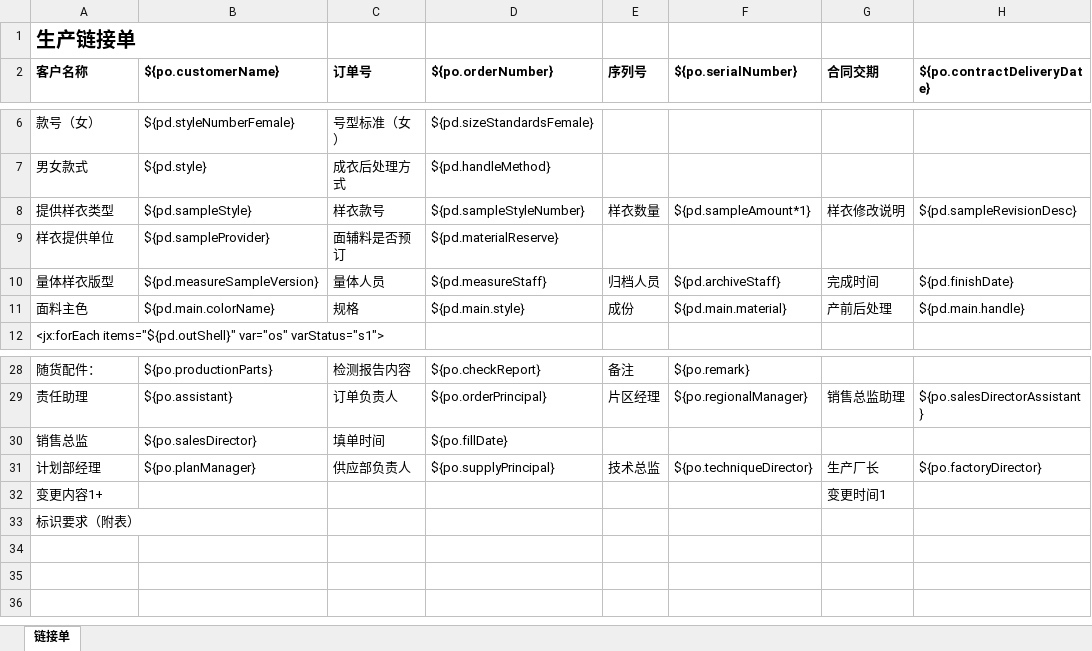
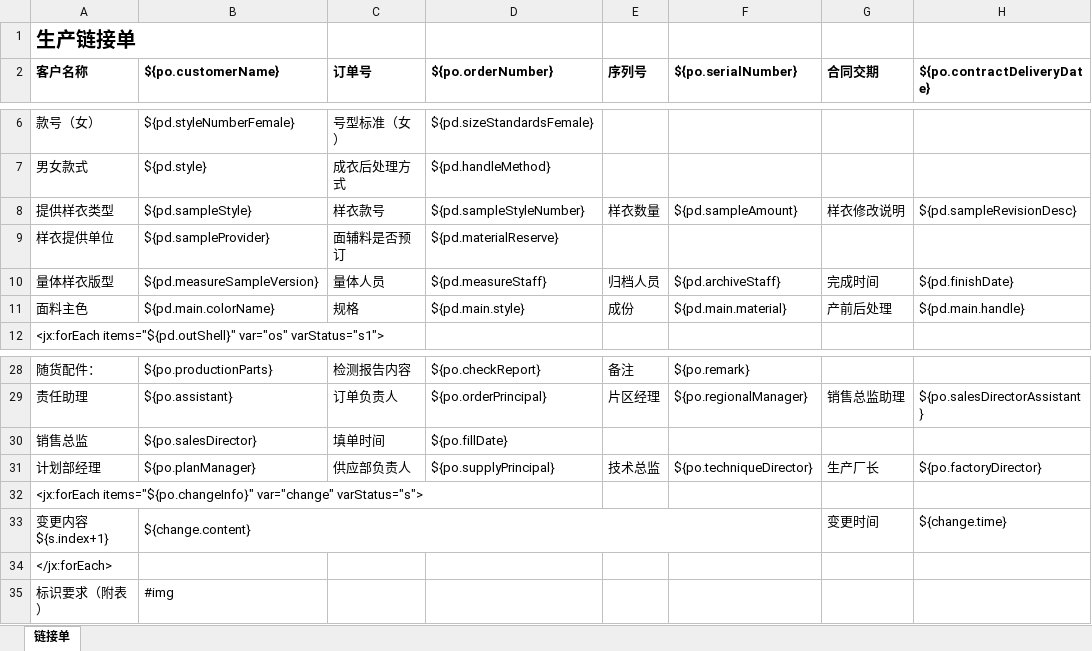
Before and after one commit to barakawei/shderp, an Excel workbook: src/main/resources/productionOrder.xlsx, sheet 链接单, drawn as a sheet; only a part is shown, gaps mark what is left out; values as stored, in another font and other column widths than the file's, no borders; removed rows and columns are numbered as before the commit, all else as after; the diff names each change by its address in the sheet, - before the commit and + after, or states it on an @@ line.

```diff
--- a/src/main/resources/productionOrder.xlsx (sheet 链接单)
+++ b/src/main/resources/productionOrder.xlsx (sheet 链接单)
-F8 (${po.serialNumber}): ${pd.sampleAmount*1}
+F8 (${po.serialNumber}): ${pd.sampleAmount}
-row 32: 变更内容1+ |  |  |  |  |  | 变更时间1
+row 32: <jx:forEach items="${po.changeInfo}" var="change" varStatus="s">
+row 33: 变更内容${s.index+1} | ${change.content} |  |  |  |  | 变更时间 | ${change.time}
+row 34: </jx:forEach>
-B35 (${po.customerName}): (empty)
+B35 (${po.customerName}): #img
```
Also changed, not shown: src/main/resources/purchase.xlsx, 52 other files.
